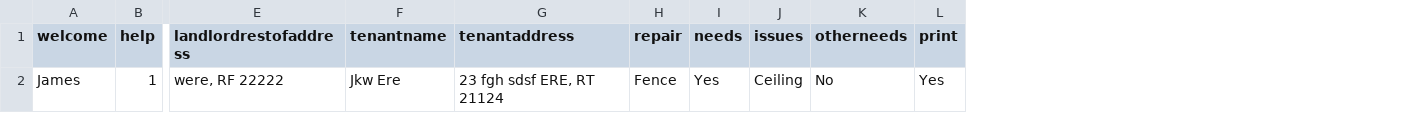
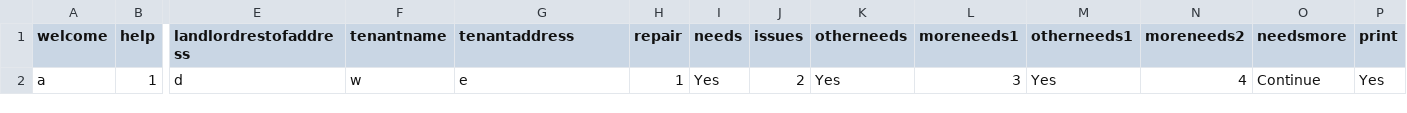
Before and after one commit to colarusso/codingthelaw, a CSV file: Fall_2017/work/lchen26/mailmerge.csv, drawn as a sheet; only a part is shown, gaps mark what is left out; removed rows and columns are numbered as before the commit, all else as after; rows hold the shown columns only; the diff names each change by its address in the sheet, - before the commit and + after, or states it on an @@ line.

Commit message:
update

```diff
--- a/Fall_2017/work/lchen26/mailmerge.csv
+++ b/Fall_2017/work/lchen26/mailmerge.csv
+column L (moreneeds1), empty
+column M (otherneeds1), empty
+column N (moreneeds2), empty
+column O (needsmore), empty
-row 2: James | 1 | were, RF 22222 | Jkw Ere | 23 fgh sdsf ERE, RT 21124 | Fence | Yes | Ceiling | No | Yes
+row 2: a | 1 | d | w | e | 1 | Yes | 2 | Yes | 3 | Yes | 4 | Continue | Yes
```
